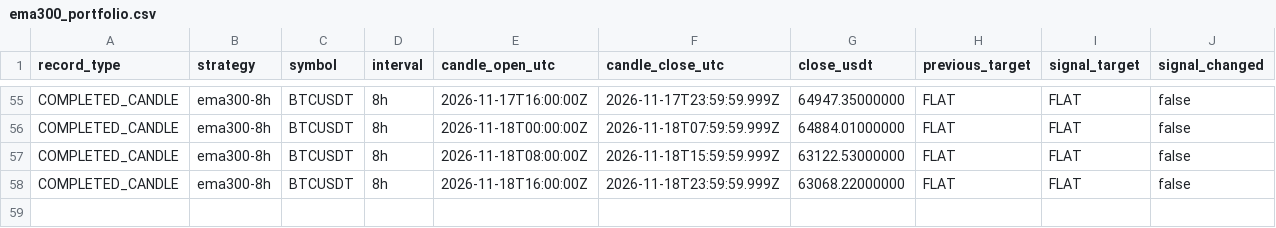
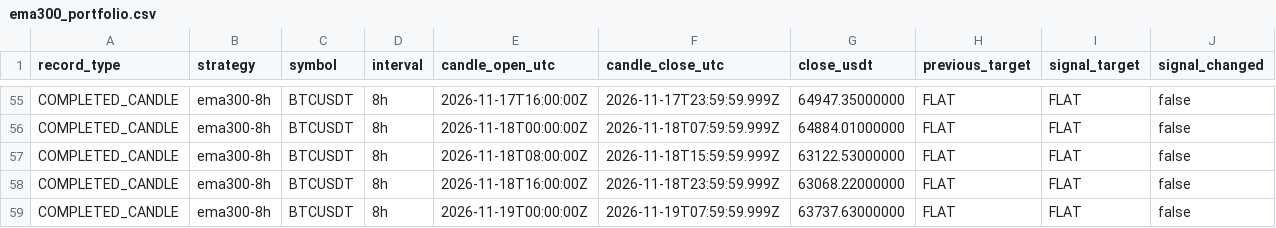
Before and after one commit to nkfai1982-oss/btc, a CSV file: tools/binance-ema300-monitor/ema300_portfolio.csv, drawn as a sheet; only a part is shown, gaps mark what is left out; rows hold the shown columns only; the diff names each change by its address in the sheet, - before the commit and + after, or states it on an @@ line.

```diff
--- a/tools/binance-ema300-monitor/ema300_portfolio.csv
+++ b/tools/binance-ema300-monitor/ema300_portfolio.csv
+row 59: COMPLETED_CANDLE | ema300-8h | BTCUSDT | 8h | 2026-11-19T00:00:00Z | 2026-11-19T07:59:59.999Z | 63737.63000000 | FLAT | FLAT | false
```
Also changed, not shown: tools/binance-ema300-monitor/donchian_20_10_portfolio.csv.
